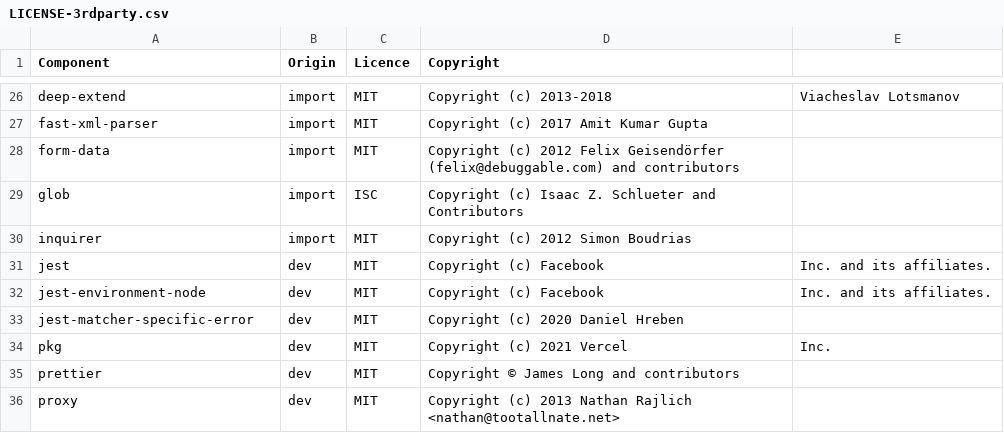
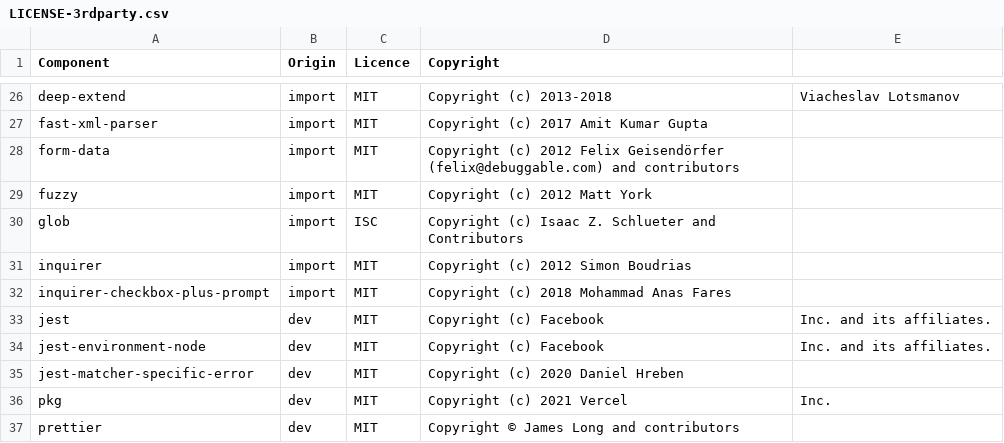
Before and after one commit to DataDog/datadog-ci, a CSV file: LICENSE-3rdparty.csv, drawn as a sheet; only a part is shown, gaps mark what is left out; the shorter side is filled out with more unchanged rows.

Commit message:
add new dependencies to 3rd party license file

```diff
--- a/LICENSE-3rdparty.csv
+++ b/LICENSE-3rdparty.csv
@@ -28,4 +28,6 @@ fast-xml-parser,import,MIT,Copyright (c) 2017 Amit Kumar Gupta
 form-data,import,MIT,Copyright (c) 2012 Felix Geisendörfer (felix@debuggable.com) and contributors
+fuzzy,import,MIT,Copyright (c) 2012 Matt York
 glob,import,ISC,Copyright (c) Isaac Z. Schlueter and Contributors
 inquirer,import,MIT,Copyright (c) 2012 Simon Boudrias
+inquirer-checkbox-plus-prompt,import,MIT,Copyright (c) 2018 Mohammad Anas Fares
 jest,dev,MIT,Copyright (c) Facebook, Inc. and its affiliates.
```
